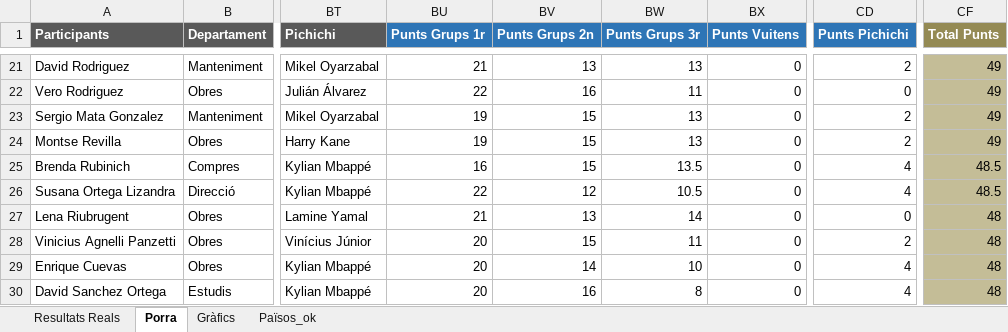
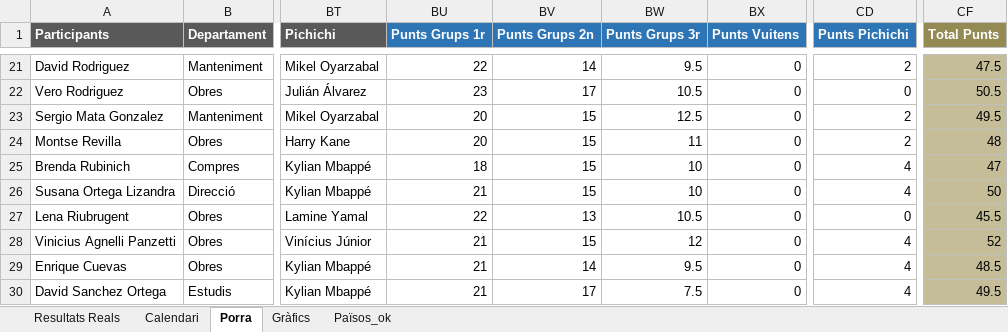
Before and after one commit to marcllopisraja-crypto/testporra, an Excel workbook: Porra_Mundial_Final_Definitiva.xlsx, sheet Porra, drawn as a sheet; only a part is shown, gaps mark what is left out; values as stored, in another font and other column widths than the file's, no borders; the diff covers the shown part only; the diff names each change by its address in the sheet, - before the commit and + after, or states it on an @@ line.

```diff
--- a/Porra_Mundial_Final_Definitiva.xlsx (sheet Porra)
+++ b/Porra_Mundial_Final_Definitiva.xlsx (sheet Porra)
+sheet tab: Calendari
-BU21 (Punts Grups 1r): 21
+BU21 (Punts Grups 1r): 22
-BV21 (Punts Grups 2n): 13
+BV21 (Punts Grups 2n): 14
-BW21 (Punts Grups 3r): 13
+BW21 (Punts Grups 3r): 9.5
-CF21 (Total Punts): 49
+CF21 (Total Punts): 47.5
-BU22 (Punts Grups 1r): 22
+BU22 (Punts Grups 1r): 23
-BV22 (Punts Grups 2n): 16
+BV22 (Punts Grups 2n): 17
-BW22 (Punts Grups 3r): 11
+BW22 (Punts Grups 3r): 10.5
-CF22 (Total Punts): 49
+CF22 (Total Punts): 50.5
-BU23:BU24 (Punts Grups 1r): 19
+BU23:BU24 (Punts Grups 1r): 20
-BW23 (Punts Grups 3r): 13
+BW23 (Punts Grups 3r): 12.5
-CF23 (Total Punts): 49
+CF23 (Total Punts): 49.5
-BW24 (Punts Grups 3r): 13
+BW24 (Punts Grups 3r): 11
-CF24 (Total Punts): 49
+CF24 (Total Punts): 48
-BU25 (Punts Grups 1r): 16
+BU25 (Punts Grups 1r): 18
-BW25 (Punts Grups 3r): 13.5
+BW25 (Punts Grups 3r): 10
-CF25 (Total Punts): 48.5
+CF25 (Total Punts): 47
-BU26 (Punts Grups 1r): 22
+BU26 (Punts Grups 1r): 21
-BV26 (Punts Grups 2n): 12
+BV26 (Punts Grups 2n): 15
-BW26 (Punts Grups 3r): 10.5
+BW26 (Punts Grups 3r): 10
-CF26 (Total Punts): 48.5
+CF26 (Total Punts): 50
-BU27 (Punts Grups 1r): 21
+BU27 (Punts Grups 1r): 22
-BW27 (Punts Grups 3r): 14
+BW27 (Punts Grups 3r): 10.5
-CF27 (Total Punts): 48
+CF27 (Total Punts): 45.5
-BU28:BU30 (Punts Grups 1r): 20
+BU28:BU30 (Punts Grups 1r): 21
-BW28 (Punts Grups 3r): 11
+BW28 (Punts Grups 3r): 12
-CD28 (Punts Pichichi): 2
+CD28 (Punts Pichichi): 4
-CF28 (Total Punts): 48
+CF28 (Total Punts): 52
-BW29 (Punts Grups 3r): 10
+BW29 (Punts Grups 3r): 9.5
-CF29 (Total Punts): 48
+CF29 (Total Punts): 48.5
-BV30 (Punts Grups 2n): 16
+BV30 (Punts Grups 2n): 17
-BW30 (Punts Grups 3r): 8
+BW30 (Punts Grups 3r): 7.5
-CF30 (Total Punts): 48
+CF30 (Total Punts): 49.5
```
Also changed, not shown: 139 edited cells elsewhere in this sheet, sheet Resultats Reals, sheet Països_ok, formulas that keep their value, 1 other file.
